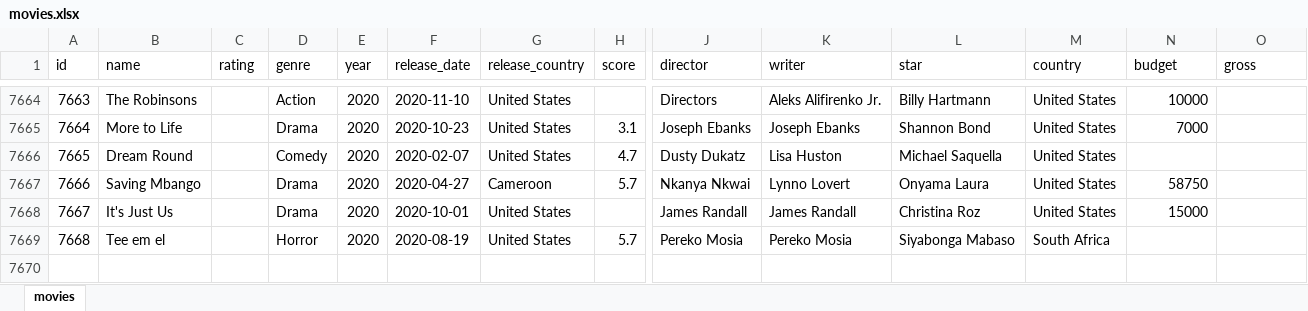
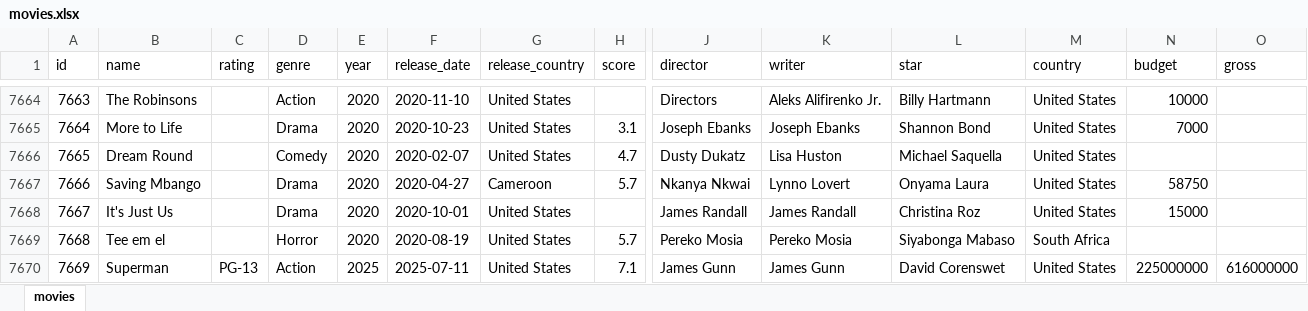
Before and after one commit to kunxtan/pjtools, an Excel workbook: movie-project/data/movies.xlsx, sheet movies, drawn as a sheet; only a part is shown, gaps mark what is left out; values as stored, in another font and other column widths than the file's, no borders; rows hold the shown columns only; the diff names each change by its address in the sheet, - before the commit and + after, or states it on an @@ line.

```diff
--- a/movie-project/data/movies.xlsx (sheet movies)
+++ b/movie-project/data/movies.xlsx (sheet movies)
+row 7670: 7669 | Superman | PG-13 | Action | 2025 | 2025-07-11 | United States | 7.1 | James Gunn | James Gunn | David Corenswet | United States | 225000000 | 616000000
```
Also changed, not shown: 5 other files.
